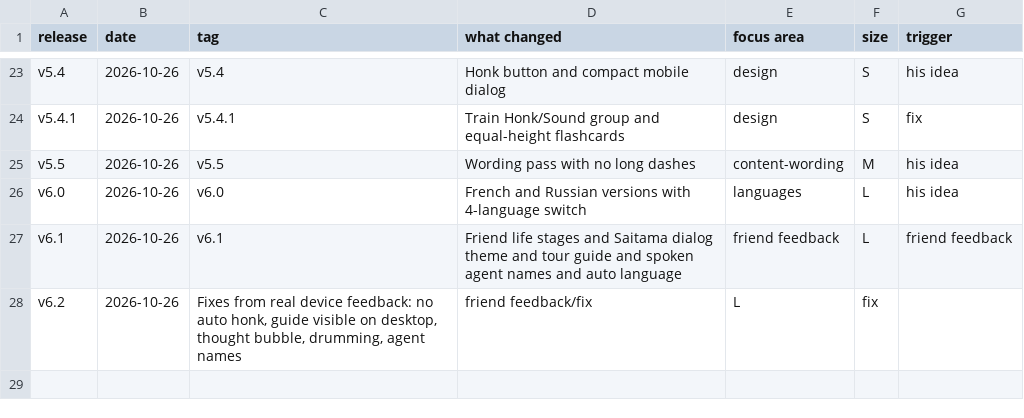
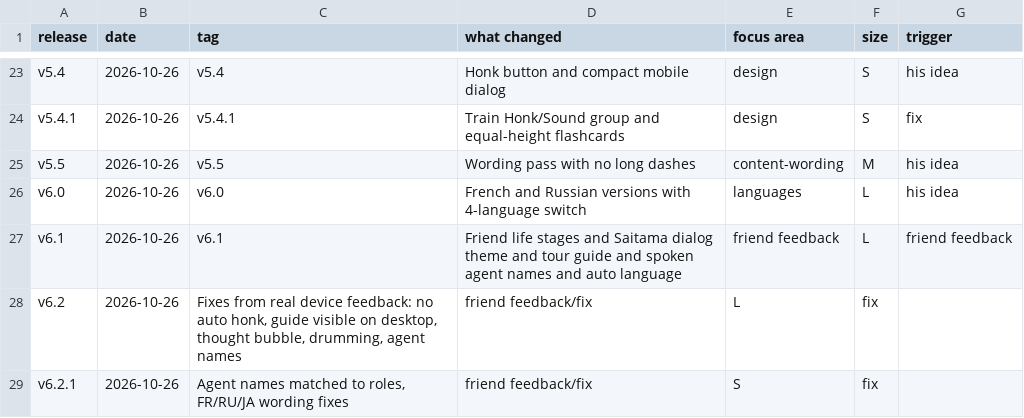
Before and after one commit to Retro099/preview-yl8ksvu5, a CSV file: CHANGELOG-TRACKER.csv, drawn as a sheet; only a part is shown, gaps mark what is left out.

Commit message:
v6.2.1: agent names by role, wording fixes

```diff
--- a/CHANGELOG-TRACKER.csv
+++ b/CHANGELOG-TRACKER.csv
@@ -28 +28,2 @@ v6.1,2026-10-26,v6.1,Friend life stages and Saitama dialog theme and tour guide
 v6.2,2026-10-26,"Fixes from real device feedback: no auto honk, guide visible on desktop, thought bubble, drumming, agent names",friend feedback/fix,L,fix
+v6.2.1,2026-10-26,"Agent names matched to roles, FR/RU/JA wording fixes",friend feedback/fix,S,fix
```
Also changed, not shown: 7 other files.
